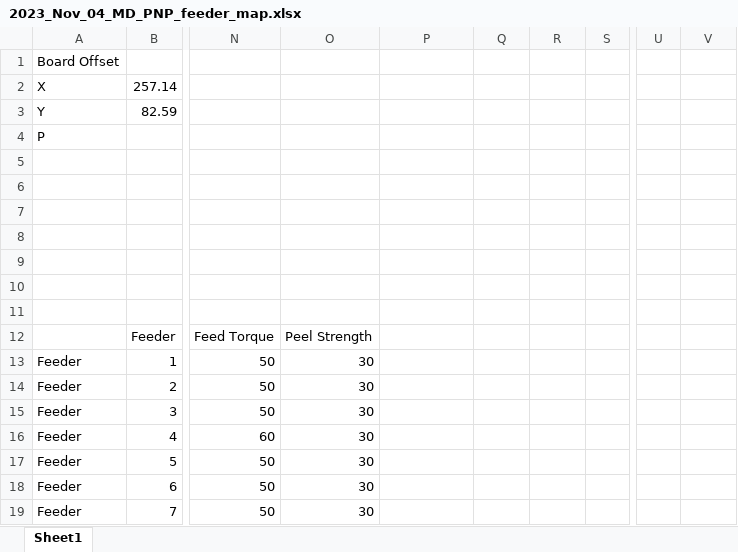
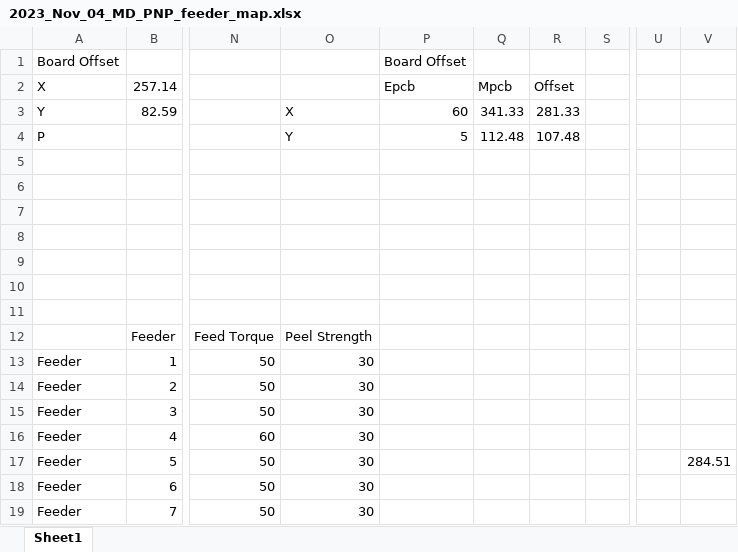
Before and after one commit to NYUAD-LabOps/PNP-Files-N4, an Excel workbook: 2023_Nov_04_MD_PNP_feeder_map.xlsx, sheet Sheet1, drawn as a sheet; only a part is shown, gaps mark what is left out; values as stored, in another font and other column widths than the file's, no borders; the diff names each change by its address in the sheet, - before the commit and + after, or states it on an @@ line.

```diff
--- a/2023_Nov_04_MD_PNP_feeder_map.xlsx (sheet Sheet1)
+++ b/2023_Nov_04_MD_PNP_feeder_map.xlsx (sheet Sheet1)
-P1: (empty)
+P1: Board Offset
-P2: (empty)
+P2: Epcb
-Q2: (empty)
+Q2: Mpcb
-R2: (empty)
+R2: Offset
-O3: (empty)
+O3: X
-P3: (empty)
+P3: 60
-Q3: (empty)
+Q3: 341.33
-R3: (empty)
+R3: 281.33
-O4: (empty)
+O4: Y
-P4: (empty)
+P4: 5
-Q4: (empty)
+Q4: 112.48
-R4: (empty)
+R4: 107.48
-V17: (empty)
+V17: 284.51
```
Also changed, not shown: 10 other files.
